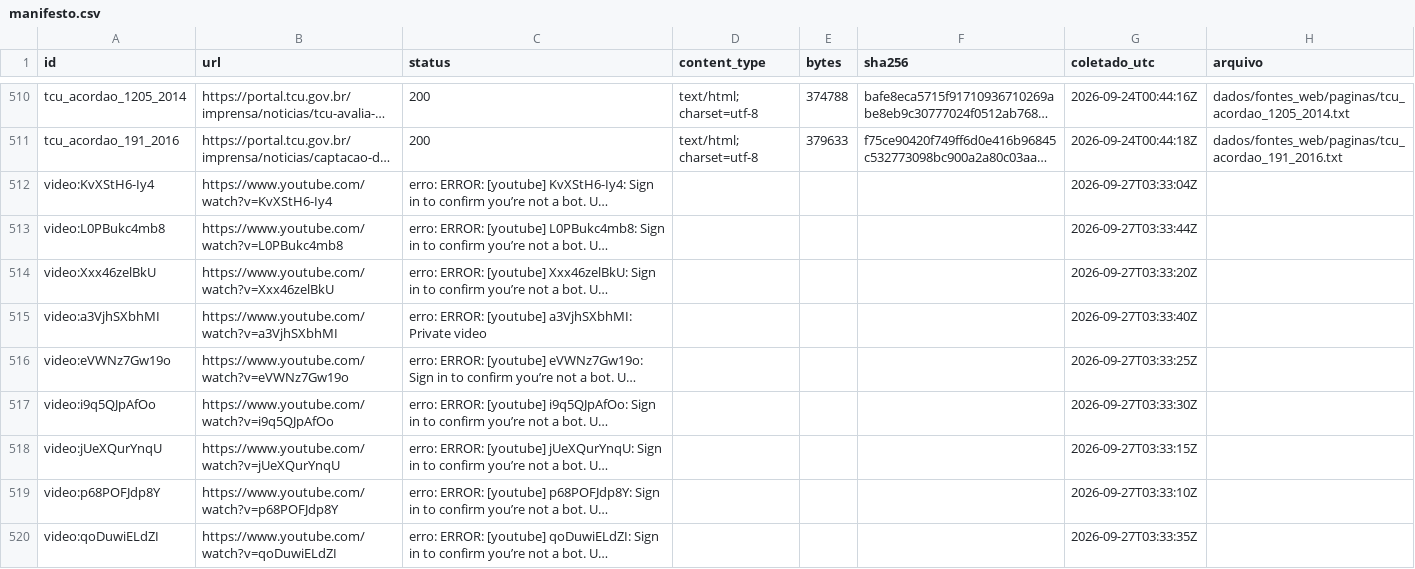
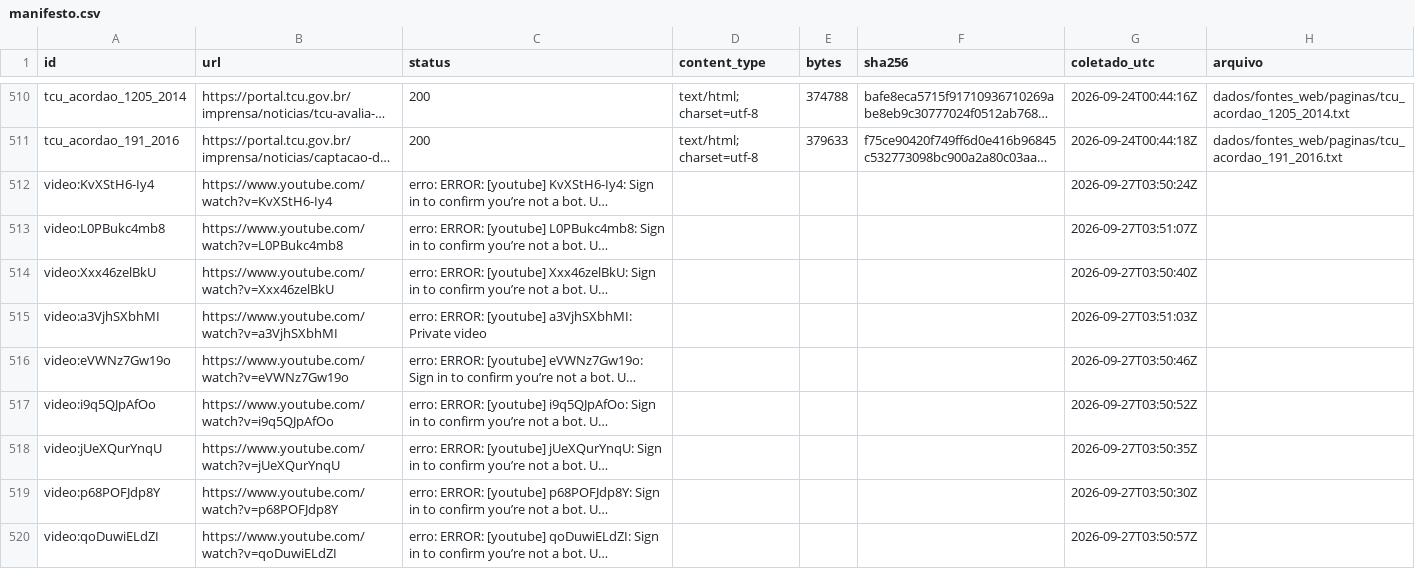
Before and after one commit to fcarva/aval-pol, a CSV file: dados/fontes_web/manifesto.csv, drawn as a sheet; only a part is shown, gaps mark what is left out; long unchanged cells end in …; the diff names each change by its address in the sheet, - before the commit and + after, or states it on an @@ line.

```diff
--- a/dados/fontes_web/manifesto.csv
+++ b/dados/fontes_web/manifesto.csv
-G512 (coletado_utc): 2026-09-27T03:33:04Z
+G512 (coletado_utc): 2026-09-27T03:50:24Z
-G513 (coletado_utc): 2026-09-27T03:33:44Z
+G513 (coletado_utc): 2026-09-27T03:51:07Z
-G514 (coletado_utc): 2026-09-27T03:33:20Z
+G514 (coletado_utc): 2026-09-27T03:50:40Z
-G515 (coletado_utc): 2026-09-27T03:33:40Z
+G515 (coletado_utc): 2026-09-27T03:51:03Z
-G516 (coletado_utc): 2026-09-27T03:33:25Z
+G516 (coletado_utc): 2026-09-27T03:50:46Z
-G517 (coletado_utc): 2026-09-27T03:33:30Z
+G517 (coletado_utc): 2026-09-27T03:50:52Z
-G518 (coletado_utc): 2026-09-27T03:33:15Z
+G518 (coletado_utc): 2026-09-27T03:50:35Z
-G519 (coletado_utc): 2026-09-27T03:33:10Z
+G519 (coletado_utc): 2026-09-27T03:50:30Z
-G520 (coletado_utc): 2026-09-27T03:33:35Z
+G520 (coletado_utc): 2026-09-27T03:50:57Z
```
